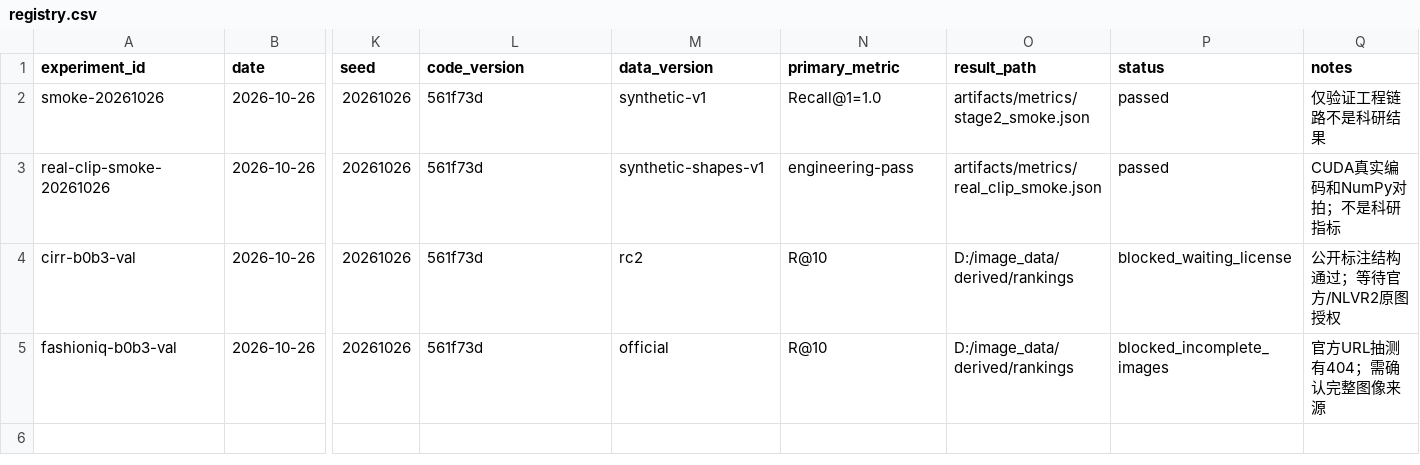
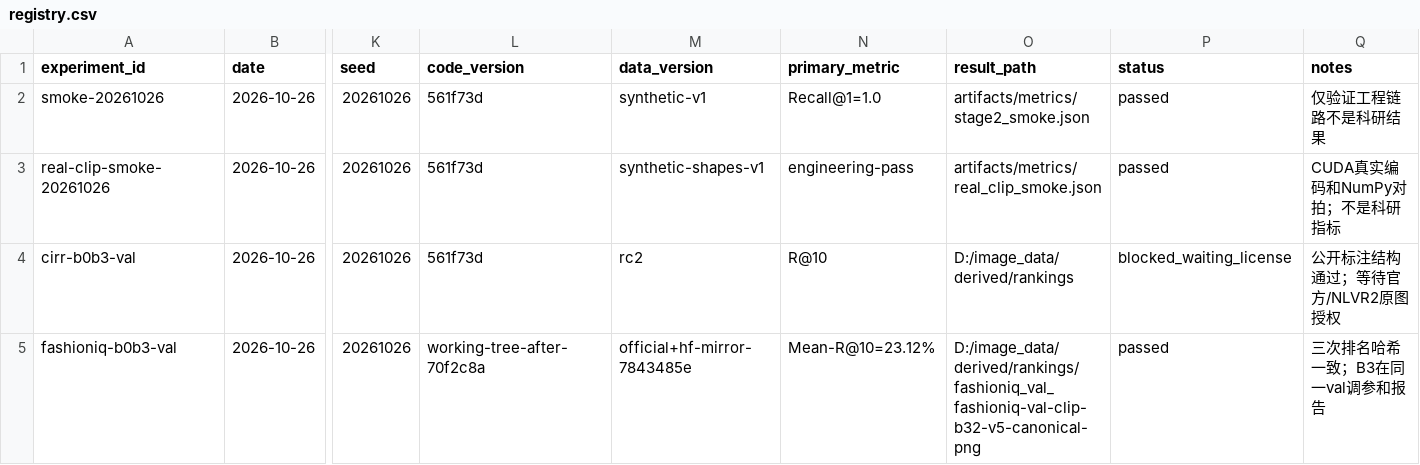
Before and after one commit to JoeYiZhang/clip-interactive-retrieval, a CSV file: experiments/registry.csv, drawn as a sheet; only a part is shown, gaps mark what is left out; the diff names each change by its address in the sheet, - before the commit and + after, or states it on an @@ line.

```diff
--- a/experiments/registry.csv
+++ b/experiments/registry.csv
-L5 (code_version): 561f73d
+L5 (code_version): working-tree-after-70f2c8a
-M5 (data_version): official
+M5 (data_version): official+hf-mirror-7843485e
-N5 (primary_metric): R@10
+N5 (primary_metric): Mean-R@10=23.12%
-O5 (result_path): D:/image_data/derived/rankings
+O5 (result_path): D:/image_data/derived/rankings/fashioniq_val_fashioniq-val-clip-b32-v5-canonical-png
-P5 (status): blocked_incomplete_images
+P5 (status): passed
-Q5 (notes): 官方URL抽测有404；需确认完整图像来源
+Q5 (notes): 三次排名哈希一致；B3在同一val调参和报告
```
Also changed, not shown: data/manifests/dataset_manifest.csv, 23 other files.
